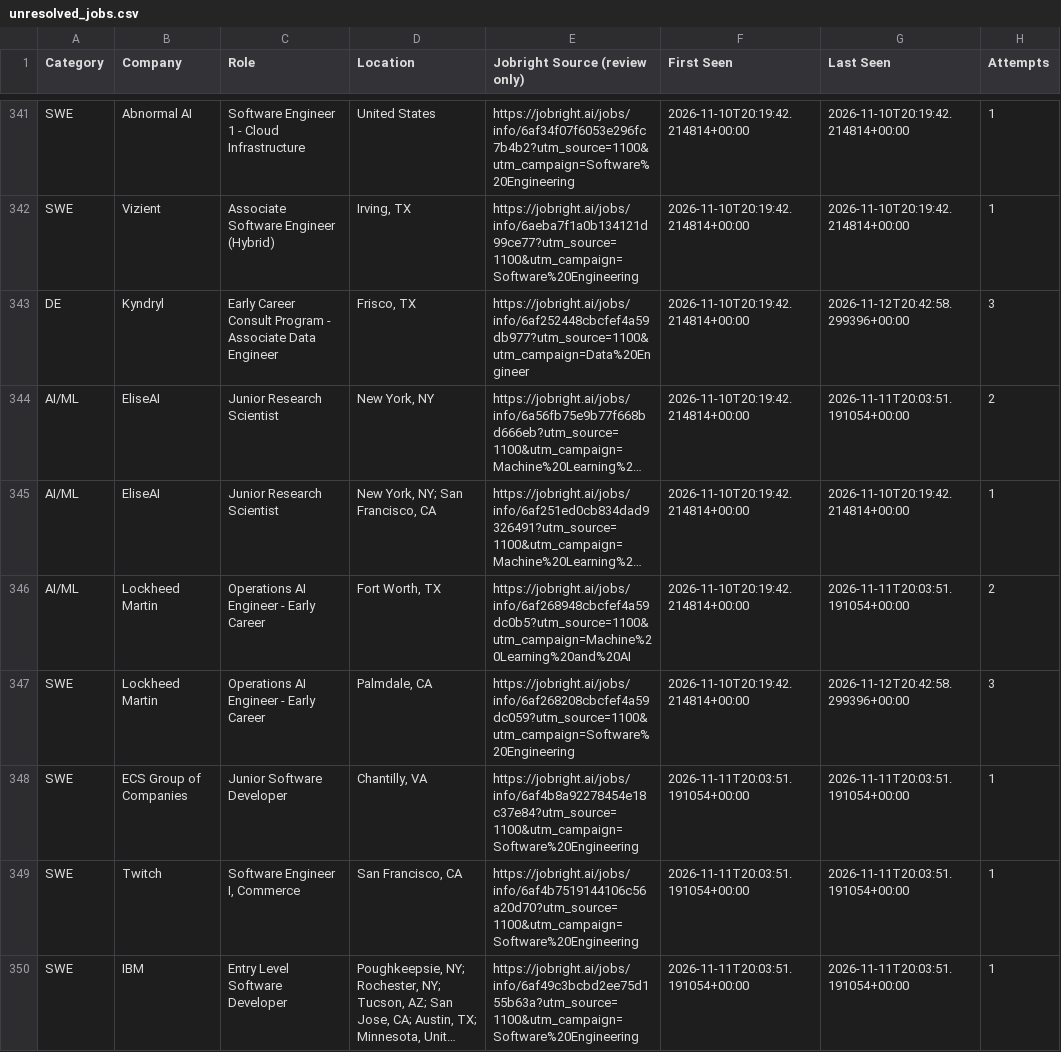
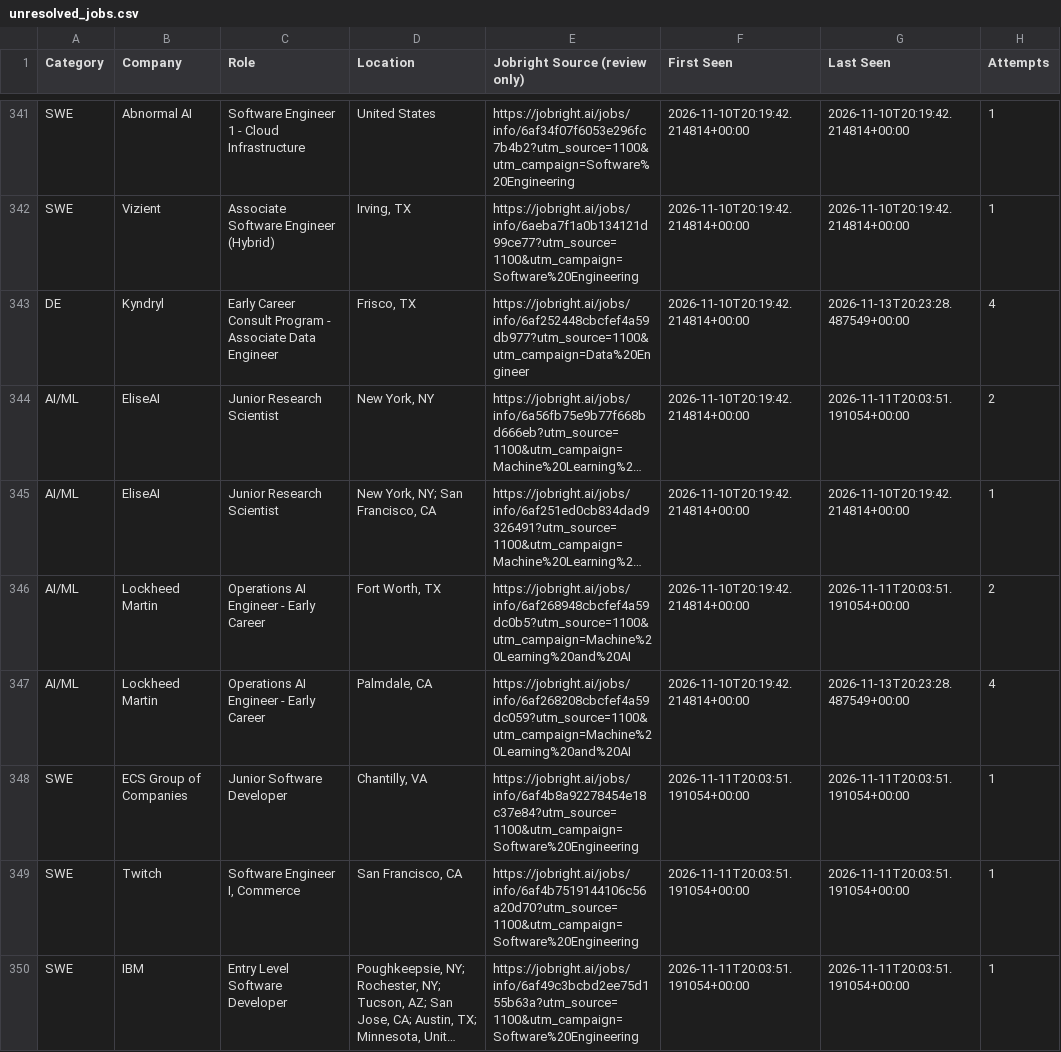
Before and after one commit to HarshithM834/New-Grad-Daily-Job-Scraper, a CSV file: unresolved_jobs.csv, drawn as a sheet; only a part is shown, gaps mark what is left out; long unchanged cells end in …; the diff covers the shown part only; the diff names each change by its address in the sheet, - before the commit and + after, or states it on an @@ line.

```diff
--- a/unresolved_jobs.csv
+++ b/unresolved_jobs.csv
-G343 (Last Seen): 2026-11-12T20:42:58.299396+00:00
+G343 (Last Seen): 2026-11-13T20:23:28.487549+00:00
-H343 (Attempts): 3
+H343 (Attempts): 4
-A347 (Category): SWE
+A347 (Category): AI/ML
-E347 (Jobright Source (review only)): https://jobright.ai/jobs/info/6af268208cbcfef4a59dc059?utm_source=1100&utm_campaign=Software%20Engineering
+E347 (Jobright Source (review only)): https://jobright.ai/jobs/info/6af268208cbcfef4a59dc059?utm_source=1100&utm_campaign=Machine%20Learning%20and%20AI
-G347 (Last Seen): 2026-11-12T20:42:58.299396+00:00
+G347 (Last Seen): 2026-11-13T20:23:28.487549+00:00
-H347 (Attempts): 3
+H347 (Attempts): 4
```
Also changed, not shown: 10 added rows and 22 edited cells elsewhere in this file, 3 other files.
